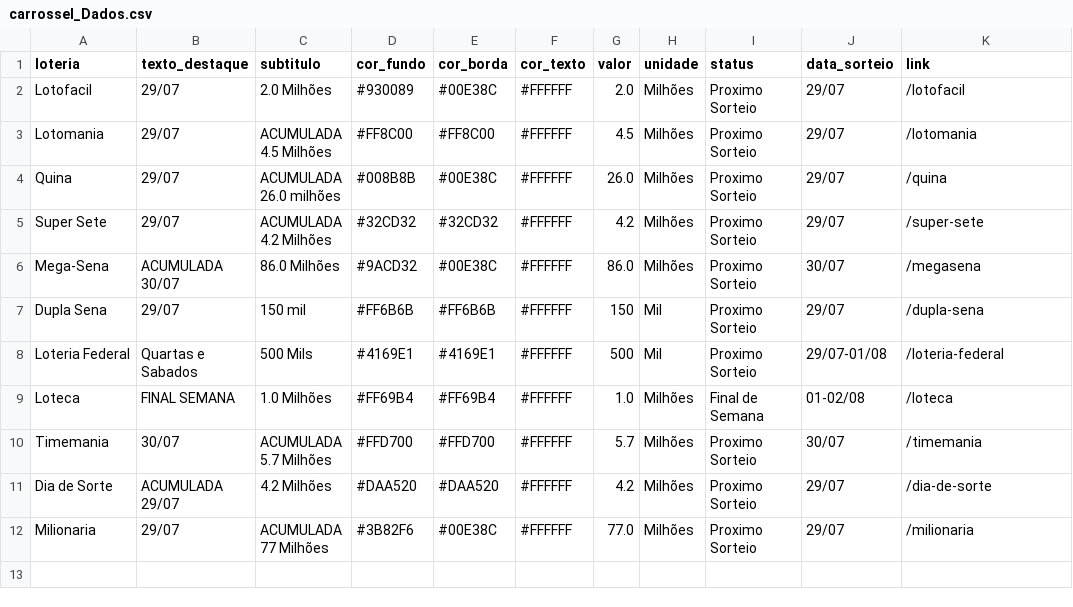
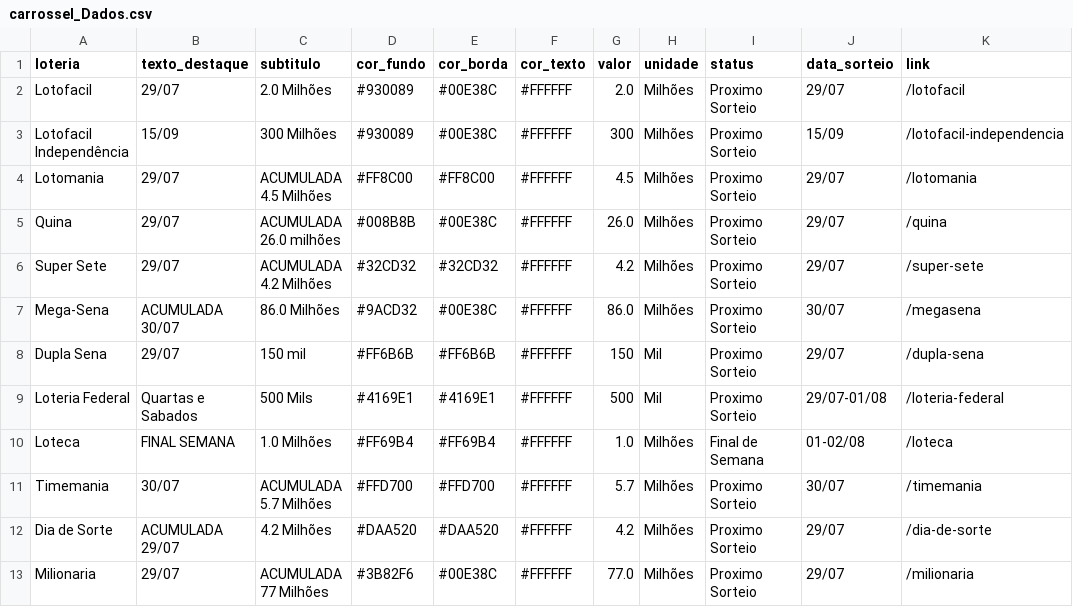
Before and after one commit to dacostaEF/loterias-inteligentes, a CSV file: LoteriasExcel/carrossel_Dados.csv, drawn as a sheet; the diff names each change by its address in the sheet, - before the commit and + after, or states it on an @@ line.

Commit message:
atualizando arquivos excel loterias

```diff
--- a/LoteriasExcel/carrossel_Dados.csv
+++ b/LoteriasExcel/carrossel_Dados.csv
+row 3: Lotofacil Independência | 15/09 | 300 Milhões | #930089 | #00E38C | #FFFFFF | 300 | Milhões | Proximo Sorteio | 15/09 | /lotofacil-independencia
```
